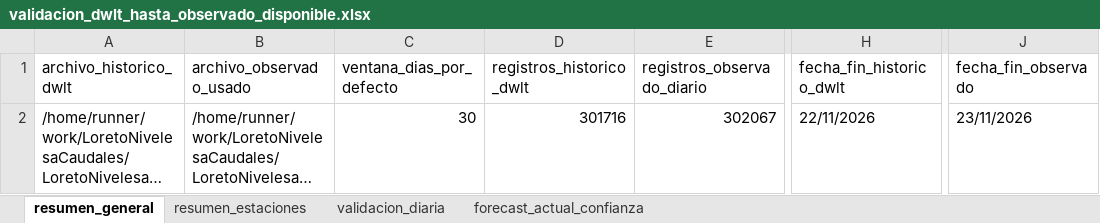
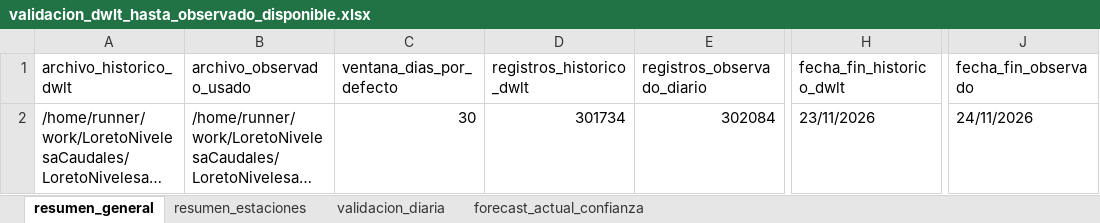
Before and after one commit to KURONO23/LoretoNivelesaCaudales, an Excel workbook: outputs/validacion_dwlt_hasta_observado_disponible.xlsx, sheet resumen_general, drawn as a sheet; only a part is shown, gaps mark what is left out; long unchanged cells end in …; values as stored, in another font and other column widths than the file's, no borders; the diff names each change by its address in the sheet, - before the commit and + after, or states it on an @@ line.

```diff
--- a/outputs/validacion_dwlt_hasta_observado_disponible.xlsx (sheet resumen_general)
+++ b/outputs/validacion_dwlt_hasta_observado_disponible.xlsx (sheet resumen_general)
-D2 (registros_historico_dwlt): 301716
+D2 (registros_historico_dwlt): 301734
-E2 (registros_observado_diario): 302067
+E2 (registros_observado_diario): 302084
-H2 (fecha_fin_historico_dwlt): 22/11/2026
+H2 (fecha_fin_historico_dwlt): 23/11/2026
-J2 (fecha_fin_observado): 23/11/2026
+J2 (fecha_fin_observado): 24/11/2026
```
Also changed, not shown: sheet validacion_diaria, sheet resumen_estaciones, sheet forecast_actual_confianza, outputs/metricas_dwlt_estaciones.xlsx, outputs/pronostico_nivel_7dias_estaciones.xlsx, 12 other files.
